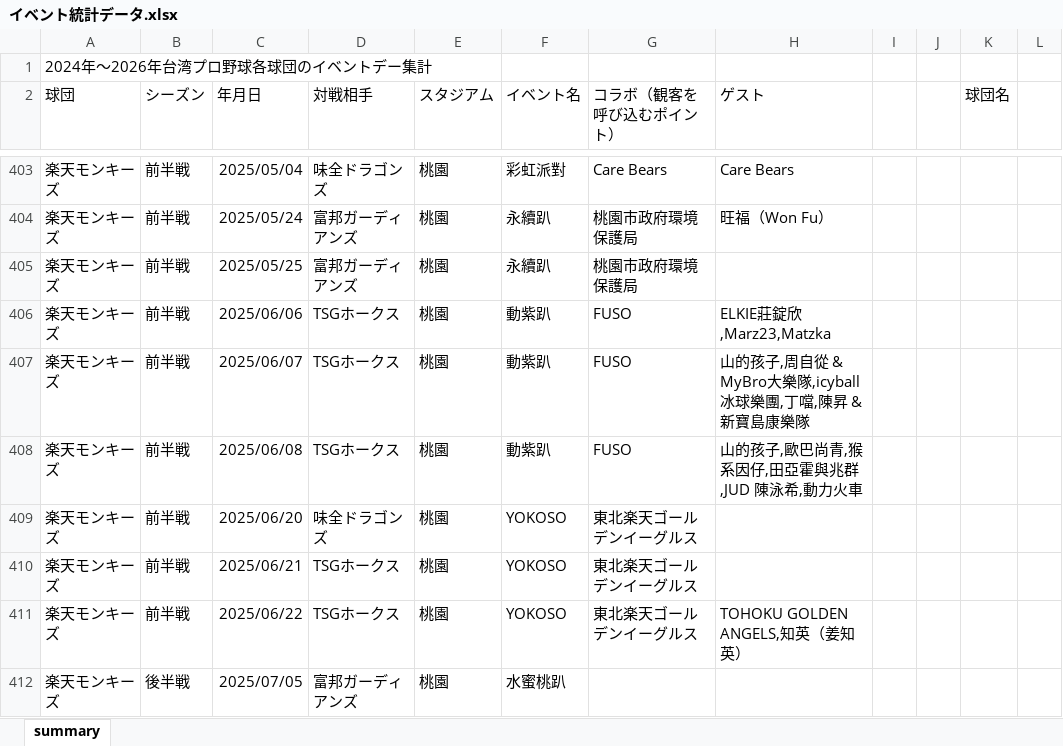
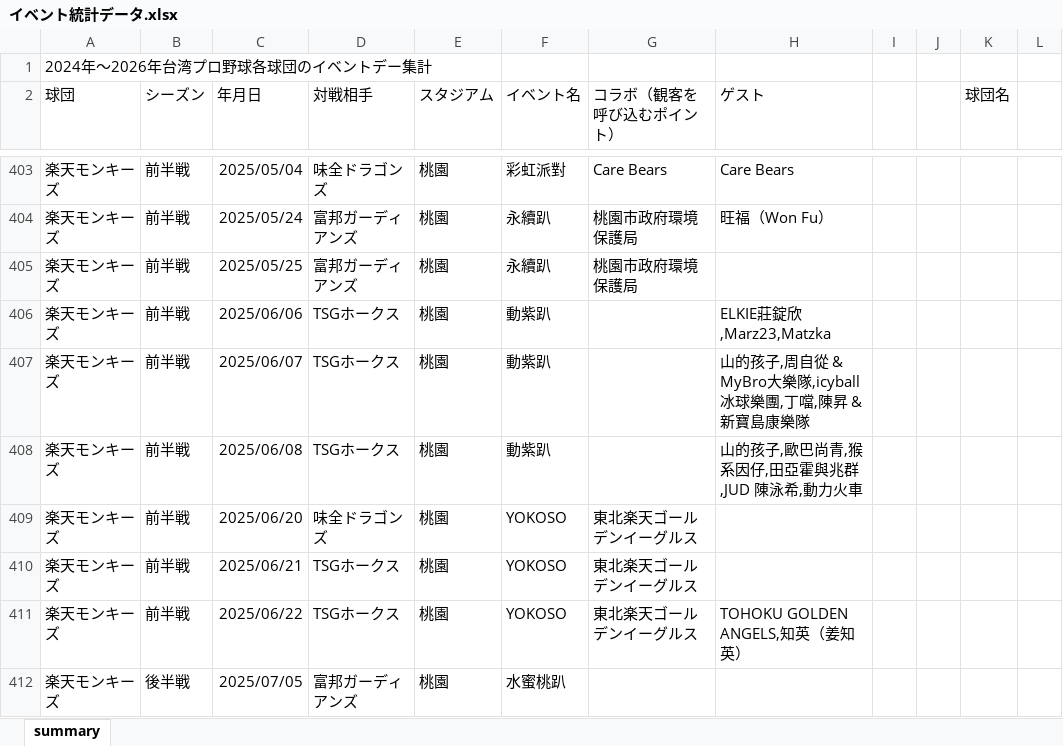
Before and after one commit to mason1129v/sotsuken, an Excel workbook: イベント統計データ.xlsx, sheet summary, drawn as a sheet; only a part is shown, gaps mark what is left out; values as stored, in another font and other column widths than the file's, no borders; table styles not drawn; the diff names each change by its address in the sheet, - before the commit and + after, or states it on an @@ line.

Commit message:
Add files via upload

```diff
--- a/イベント統計データ.xlsx (sheet summary)
+++ b/イベント統計データ.xlsx (sheet summary)
-G406:G408 (コラボ（観客を呼び込むポイント）): FUSO
+G406:G408 (コラボ（観客を呼び込むポイント）): (empty)
```
